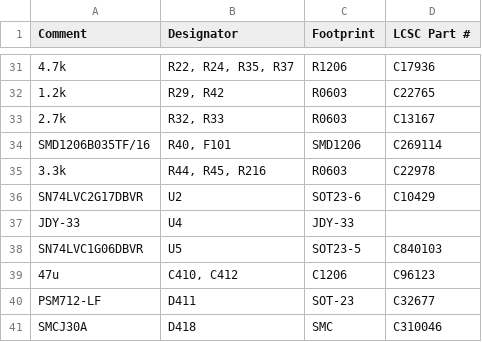
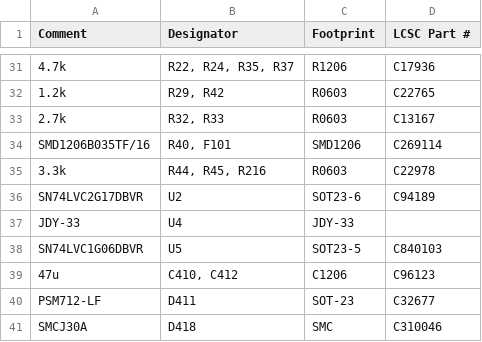
Before and after one commit to rusefi/alphax-2chan, a CSV file: boards/alphax_2ch-c/board/alphax_2ch-c-BOM.csv, drawn as a sheet; only a part is shown, gaps mark what is left out.

```diff
--- a/boards/alphax_2ch-c/board/alphax_2ch-c-BOM.csv
+++ b/boards/alphax_2ch-c/board/alphax_2ch-c-BOM.csv
@@ -35,3 +35,3 @@ Comment,Designator,Footprint,LCSC Part #
 "3.3k","R44, R45, R216","R0603","C22978"
-"SN74LVC2G17DBVR","U2","SOT23-6","C10429"
+"SN74LVC2G17DBVR","U2","SOT23-6","C94189"
 "JDY-33","U4","JDY-33",""
```
Also changed, not shown: boards/alphax_2ch-c/frame/2ch-BOM.csv, gerber/alphax_2ch-all-pos.csv, 48 other files.
